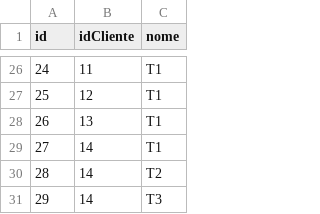
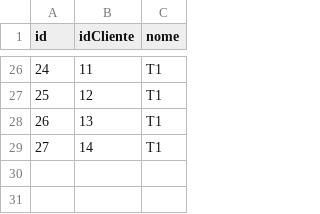
Before and after one commit to Le-Marcelo/Comuniki.me-CheckListGMUD, a CSV file: data/sistema.csv, drawn as a sheet; only a part is shown, gaps mark what is left out.

```diff
--- a/data/sistema.csv
+++ b/data/sistema.csv
@@ -29,3 +29 @@ id,idCliente,nome
 27,14,T1
-28,14,T2
-29,14,T3
```
Also changed, not shown: data/cliente.csv, data/verificacoes.csv, 4 other files.
